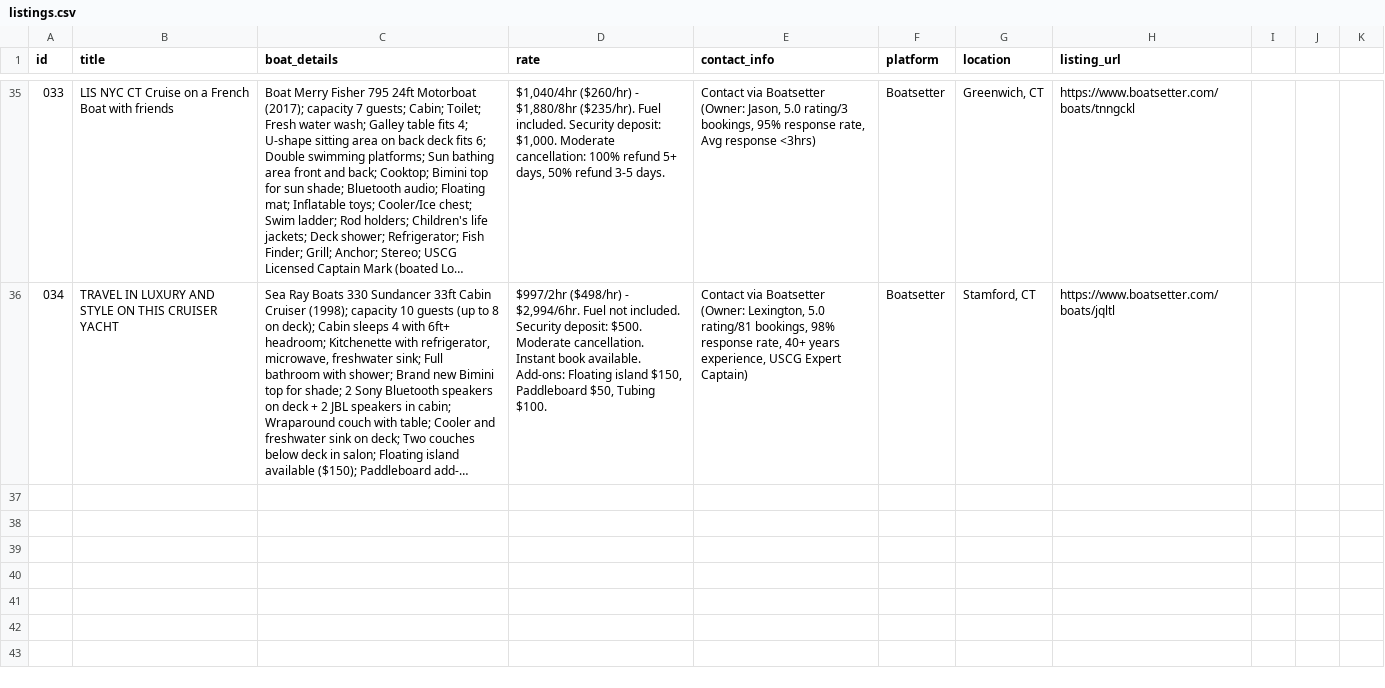
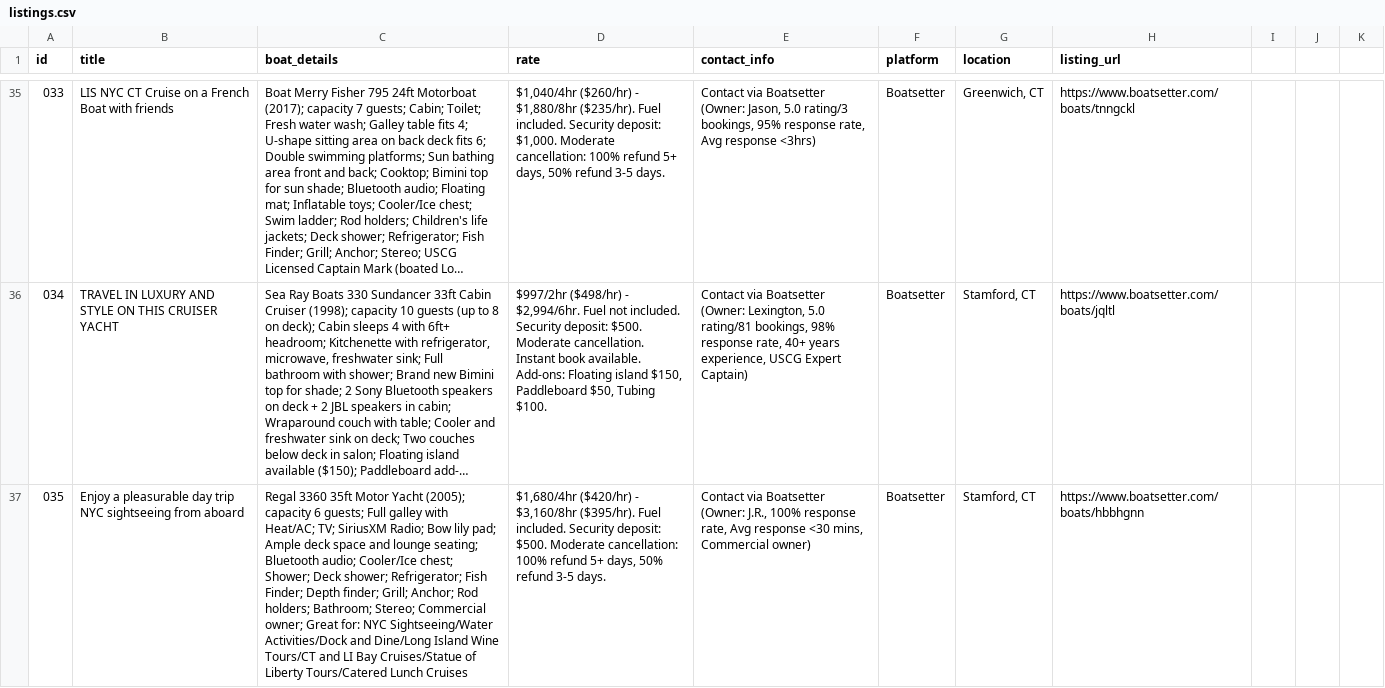
Before and after one commit to nicks-ai-agent/yacht-listings, a CSV file: listings.csv, drawn as a sheet; only a part is shown, gaps mark what is left out; long unchanged cells end in …; the diff names each change by its address in the sheet, - before the commit and + after, or states it on an @@ line.

Commit message:
Add listing 035: Boatsetter Stamford CT - Regal 3360

```diff
--- a/listings.csv
+++ b/listings.csv
+row 37: 035 | Enjoy a pleasurable day trip NYC sightseeing from aboard | Regal 3360 35ft Motor Yacht (2005); capacity 6 guests; Full galley with Heat/AC; TV; SiriusXM Radio; Bow lily pad; Ample deck space and lounge seating; Bluetooth audio; Cooler/Ice chest; Shower; Deck shower; Refrigerator; Fish Finder; Depth finder; Grill; Anchor; Rod holders; Bathroom; Stereo; Commercial owner; Great for: NYC Sightseeing/Water Activities/Dock and Dine/Long Island Wine Tours/CT and LI Bay Cruises/Statue of Liberty Tours/Catered Lunch Cruises | $1,680/4hr ($420/hr) - $3,160/8hr ($395/hr). Fuel included. Security deposit: $500. Moderate cancellation: 100% refund 5+ days, 50% refund 3-5 days. | Contact via Boatsetter (Owner: J.R., 100% response rate, Avg response <30 mins, Commercial owner) | Boatsetter | Stamford, CT | https://www.boatsetter.com/boats/hbbhgnn
```
